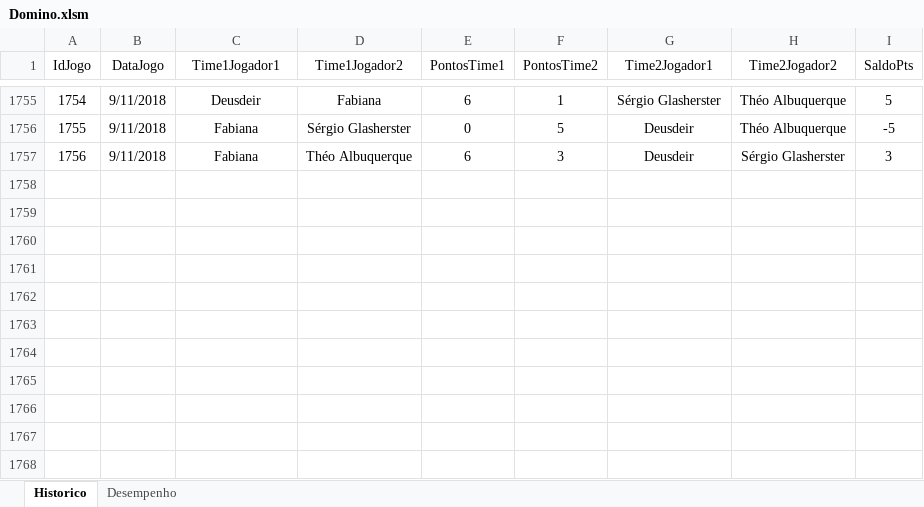
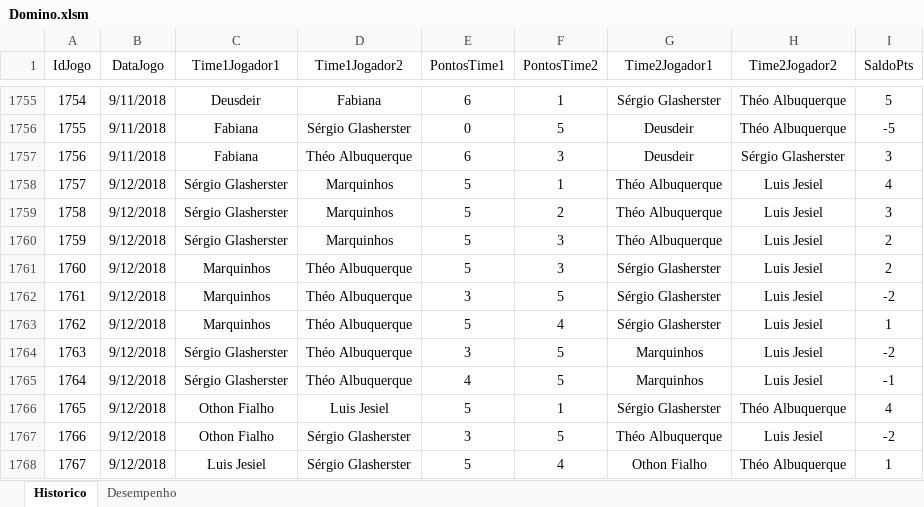
Before and after one commit to theoadepaula/domino, an Excel workbook: src/Domino.xlsm, sheet Historico, drawn as a sheet; only a part is shown, gaps mark what is left out; values as stored, in another font and other column widths than the file's, no borders; table styles not drawn; the diff names each change by its address in the sheet, - before the commit and + after, or states it on an @@ line.

Commit message:
Update 12/09/2018
Atualização da planilha dos placares - 12/09/2018

```diff
--- a/src/Domino.xlsm (sheet Historico)
+++ b/src/Domino.xlsm (sheet Historico)
+row 1758: 1757 | 9/12/2018 | Sérgio Glasherster | Marquinhos | 5 | 1 | Théo Albuquerque | Luis Jesiel | 4
+row 1759: 1758 | 9/12/2018 | Sérgio Glasherster | Marquinhos | 5 | 2 | Théo Albuquerque | Luis Jesiel | 3
+row 1760: 1759 | 9/12/2018 | Sérgio Glasherster | Marquinhos | 5 | 3 | Théo Albuquerque | Luis Jesiel | 2
+row 1761: 1760 | 9/12/2018 | Marquinhos | Théo Albuquerque | 5 | 3 | Sérgio Glasherster | Luis Jesiel | 2
+row 1762: 1761 | 9/12/2018 | Marquinhos | Théo Albuquerque | 3 | 5 | Sérgio Glasherster | Luis Jesiel | -2
+row 1763: 1762 | 9/12/2018 | Marquinhos | Théo Albuquerque | 5 | 4 | Sérgio Glasherster | Luis Jesiel | 1
+row 1764: 1763 | 9/12/2018 | Sérgio Glasherster | Théo Albuquerque | 3 | 5 | Marquinhos | Luis Jesiel | -2
+row 1765: 1764 | 9/12/2018 | Sérgio Glasherster | Théo Albuquerque | 4 | 5 | Marquinhos | Luis Jesiel | -1
+row 1766: 1765 | 9/12/2018 | Othon Fialho | Luis Jesiel | 5 | 1 | Sérgio Glasherster | Théo Albuquerque | 4
+row 1767: 1766 | 9/12/2018 | Othon Fialho | Sérgio Glasherster | 3 | 5 | Théo Albuquerque | Luis Jesiel | -2
+row 1768: 1767 | 9/12/2018 | Luis Jesiel | Sérgio Glasherster | 5 | 4 | Othon Fialho | Théo Albuquerque | 1
```
Also changed, not shown: sheet Desempenho.
